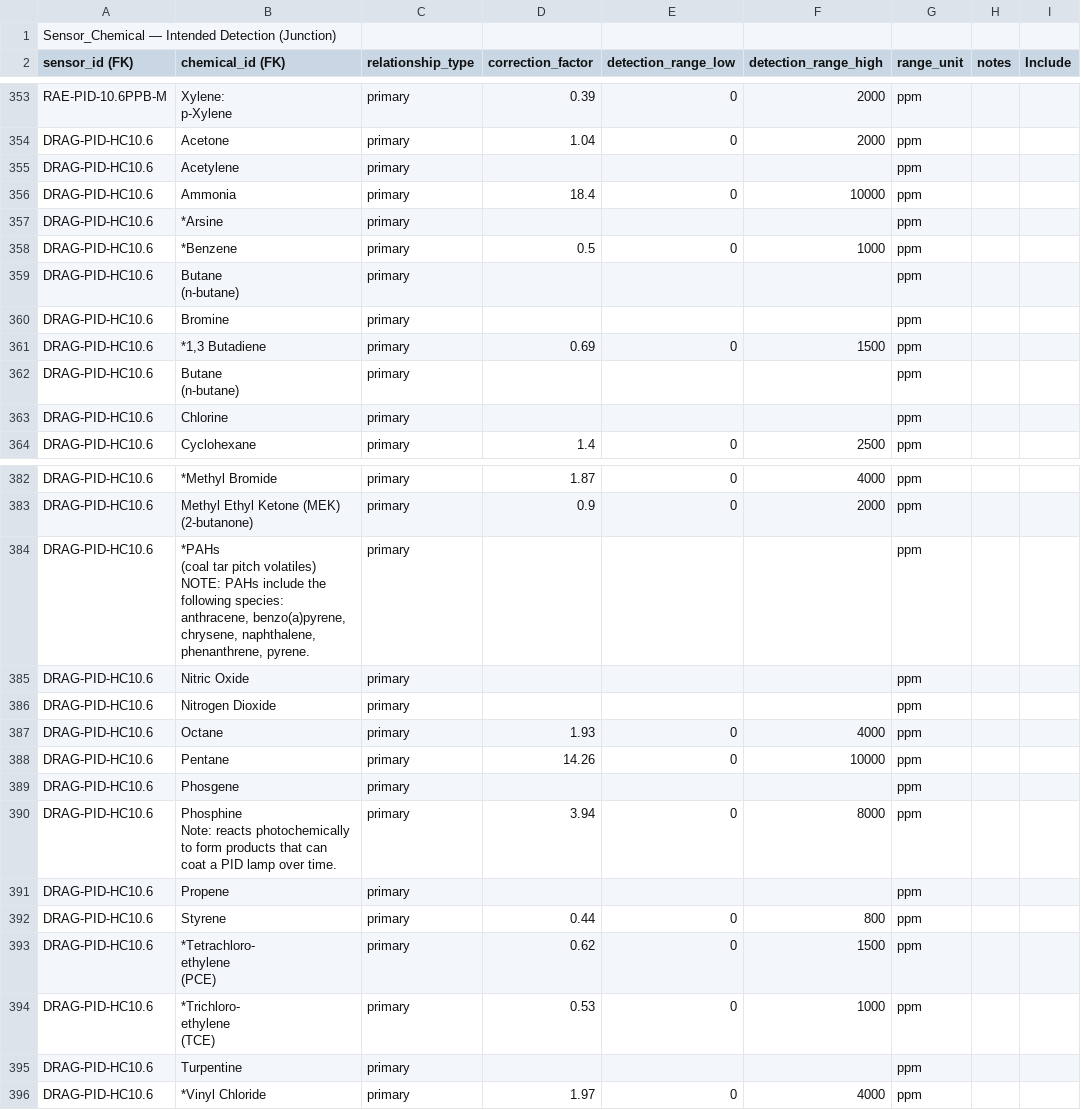
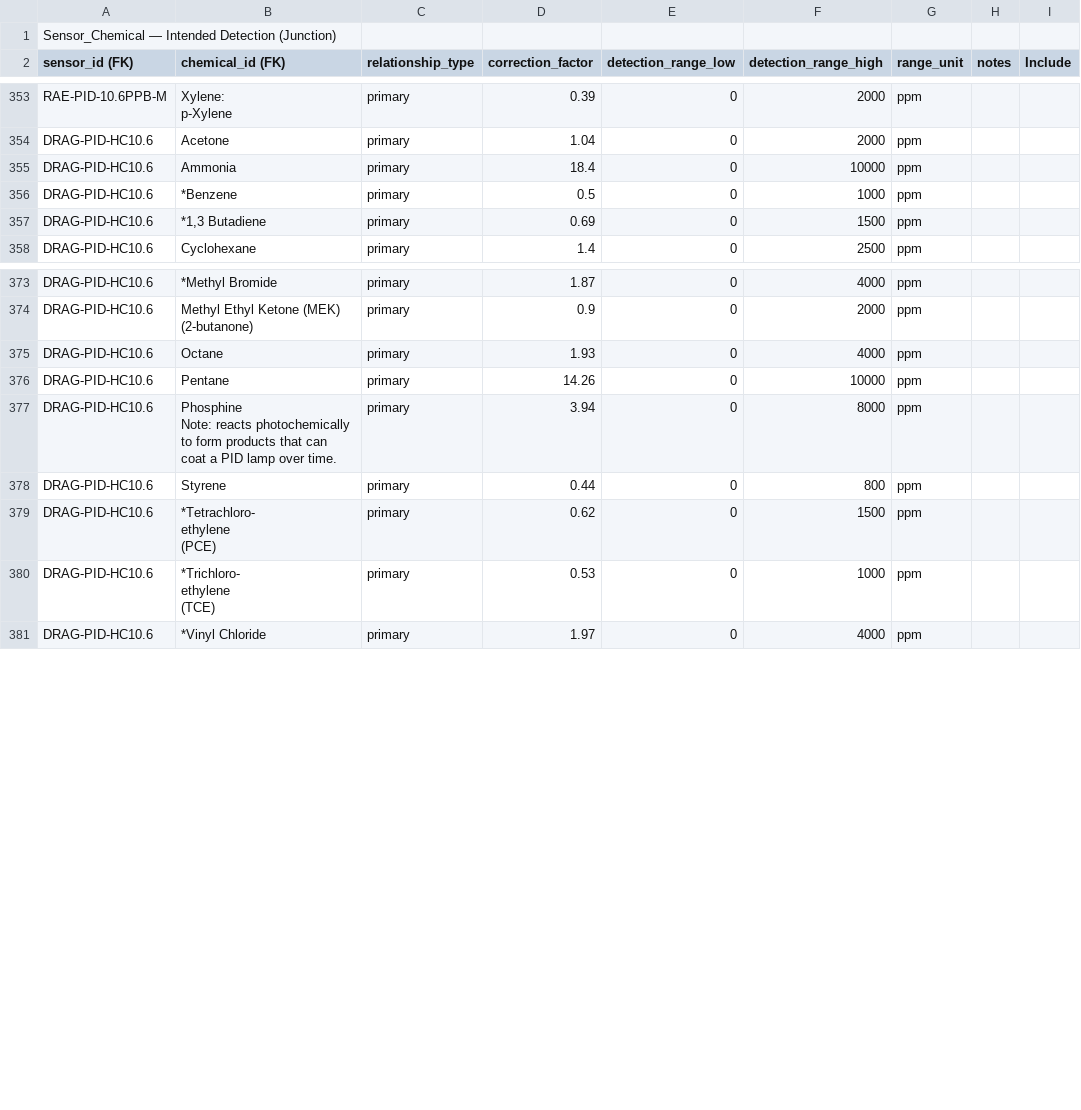
Before and after one commit to bryson824/ERG-PWA-Test, a CSV file: data_reference/Air_Monitoring_Relationships-2_Sensor_Chemical.csv, drawn as a sheet; only a part is shown, gaps mark what is left out; the diff covers the shown part only.

```diff
--- a/data_reference/Air_Monitoring_Relationships-2_Sensor_Chemical.csv
+++ b/data_reference/Air_Monitoring_Relationships-2_Sensor_Chemical.csv
@@ -434,13 +434,5 @@ p-Xylene",primary,0.39,0,2000,ppm,,
 DRAG-PID-HC10.6,Acetone,primary,1.04,0,2000,ppm,,
-DRAG-PID-HC10.6,Acetylene,primary,,,,ppm,,
 DRAG-PID-HC10.6,Ammonia,primary,18.4,0,10000,ppm,,
-DRAG-PID-HC10.6,*Arsine,primary,,,,ppm,,
 DRAG-PID-HC10.6,*Benzene,primary,0.5,0,1000,ppm,,
-DRAG-PID-HC10.6,"Butane
-(n-butane)",primary,,,,ppm,,
-DRAG-PID-HC10.6,Bromine,primary,,,,ppm,,
 DRAG-PID-HC10.6,"*1,3 Butadiene",primary,0.69,0,1500,ppm,,
-DRAG-PID-HC10.6,"Butane
-(n-butane)",primary,,,,ppm,,
-DRAG-PID-HC10.6,Chlorine,primary,,,,ppm,,
 DRAG-PID-HC10.6,Cyclohexane,primary,1.4,0,2500,ppm,,
@@ -470,13 +458,6 @@ DRAG-PID-HC10.6,"Methyl Ethyl Ketone (MEK)
 (2-butanone)",primary,0.9,0,2000,ppm,,
-DRAG-PID-HC10.6,"*PAHs
-(coal tar pitch volatiles)
-NOTE: PAHs include the following species: anthracene, benzo(a)pyrene, chrysene, naphthalene, phenanthrene, pyrene.",primary,,,,ppm,,
-DRAG-PID-HC10.6,Nitric Oxide,primary,,,,ppm,,
-DRAG-PID-HC10.6,Nitrogen Dioxide,primary,,,,ppm,,
 DRAG-PID-HC10.6,Octane,primary,1.93,0,4000,ppm,,
 DRAG-PID-HC10.6,Pentane,primary,14.26,0,10000,ppm,,
-DRAG-PID-HC10.6,Phosgene,primary,,,,ppm,,
 DRAG-PID-HC10.6,"Phosphine
 Note: reacts photochemically to form products that can coat a PID lamp over time.",primary,3.94,0,8000,ppm,,
-DRAG-PID-HC10.6,Propene,primary,,,,ppm,,
 DRAG-PID-HC10.6,Styrene,primary,0.44,0,800,ppm,,
@@ -488,3 +469,2 @@ ethylene
 (TCE)",primary,0.53,0,1000,ppm,,
-DRAG-PID-HC10.6,Turpentine,primary,,,,ppm,,
 DRAG-PID-HC10.6,*Vinyl Chloride,primary,1.97,0,4000,ppm,,
```
Also changed, not shown: 2 added rows and 3 removed rows elsewhere in this file, data_reference/Air_Monitoring_Relationships-2_Device_Sensor.csv, data_reference/Air_Monitoring_Relationships-2_Devices.csv, 11 other files.
